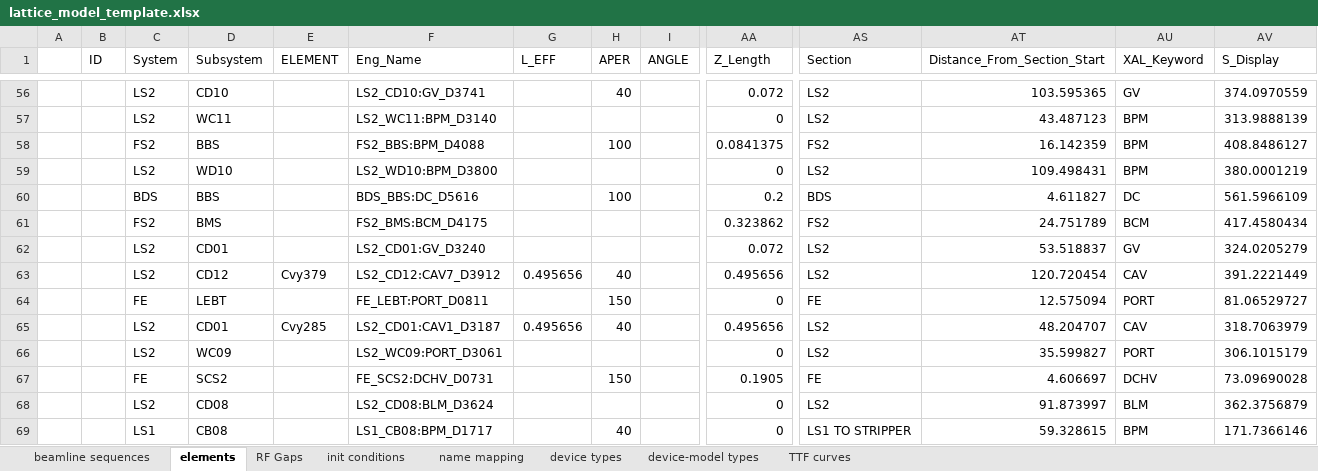
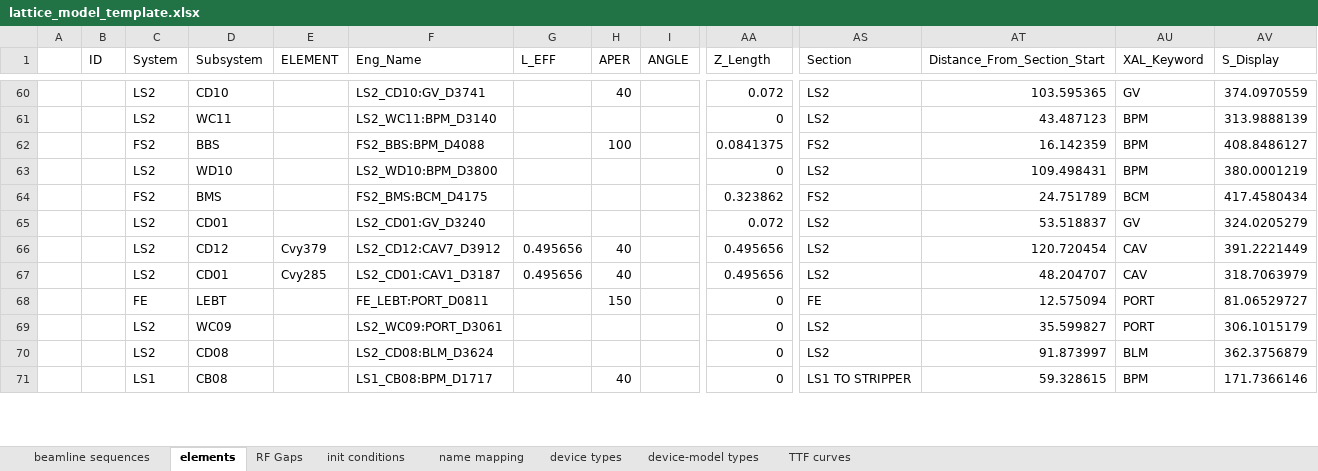
Before and after one commit to AcceleratorDatabase/heps-db-lattice_model, an Excel workbook: modelDB/data/lattice_model_template.xlsx, sheet elements, drawn as a sheet; only a part is shown, gaps mark what is left out; values as stored, in another font and other column widths than the file's, no borders; removed rows and columns are numbered as before the commit, all else as after; rows hold the shown columns only; the diff covers the shown part only; the diff names each change by its address in the sheet, - before the commit and + after, or states it on an @@ line.

```diff
--- a/modelDB/data/lattice_model_template.xlsx (sheet elements)
+++ b/modelDB/data/lattice_model_template.xlsx (sheet elements)
-row 60:  |  | BDS | BBS |  | BDS_BBS:DC_D5616 |  | 100 |  | 0.2 | BDS | 4.611827 | DC | 561.5966109
@@ row 65 moved to row 67: LS2 @@
-row 67:  |  | FE | SCS2 |  | FE_SCS2:DCHV_D0731 |  | 150 |  | 0.1905 | FE | 4.606697 | DCHV | 73.09690028
```
Also changed, not shown: 140 added rows, 67 removed rows, 19 moved rows and 9 edited cells elsewhere in this sheet, 1 other file.
